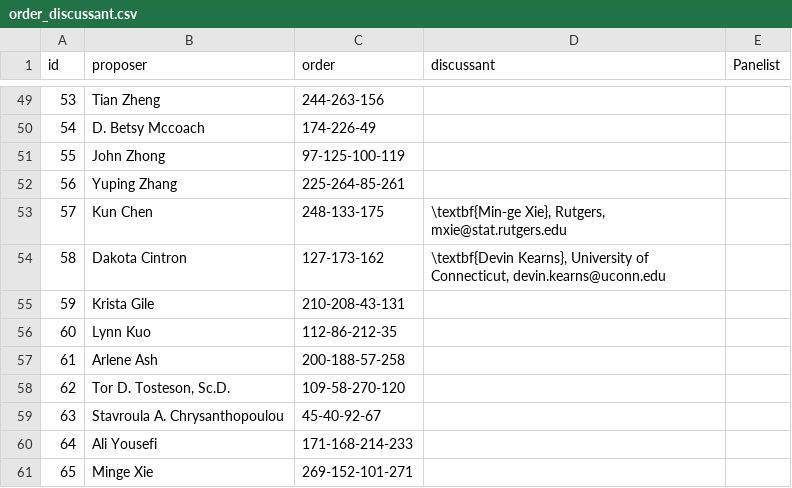
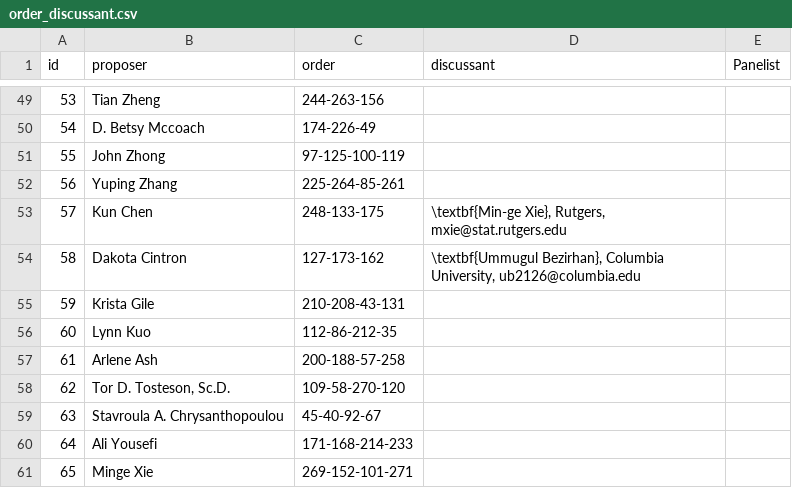
Before and after one commit to scc-uconn/NESS19, a CSV file: program/NESS_Program_Booklet/bak/order_discussant.csv, drawn as a sheet; only a part is shown, gaps mark what is left out; the diff names each change by its address in the sheet, - before the commit and + after, or states it on an @@ line.

```diff
--- a/program/NESS_Program_Booklet/bak/order_discussant.csv
+++ b/program/NESS_Program_Booklet/bak/order_discussant.csv
-D54 (discussant): \textbf{Devin Kearns}, University of Connecticut, devin.kearns@uconn.edu
+D54 (discussant): \textbf{Ummugul Bezirhan}, Columbia University, ub2126@columbia.edu
```
Also changed, not shown: 1 other file.
